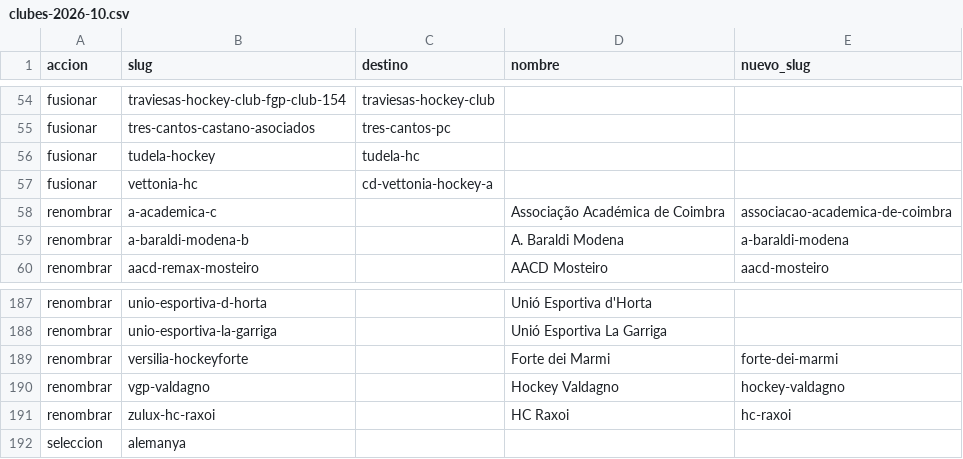
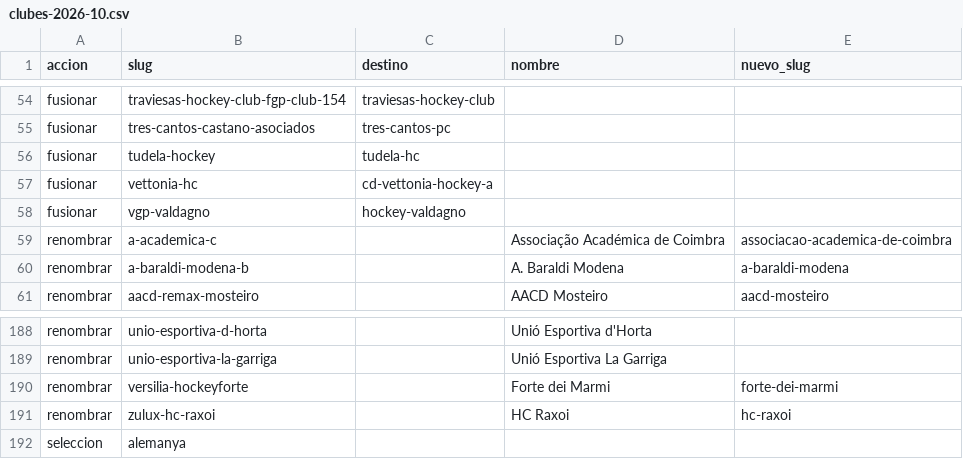
Before and after one commit to angelrobledano/sticklive, a CSV file: deploy/plans/clubes-2026-10.csv, drawn as a sheet; only a part is shown, gaps mark what is left out; removed rows and columns are numbered as before the commit, all else as after; the diff names each change by its address in the sheet, - before the commit and + after, or states it on an @@ line.

```diff
--- a/deploy/plans/clubes-2026-10.csv
+++ b/deploy/plans/clubes-2026-10.csv
+row 58: fusionar | vgp-valdagno | hockey-valdagno
-row 190: renombrar | vgp-valdagno |  | Hockey Valdagno | hockey-valdagno
```
